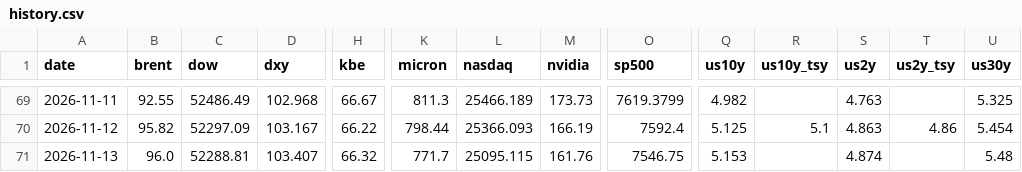
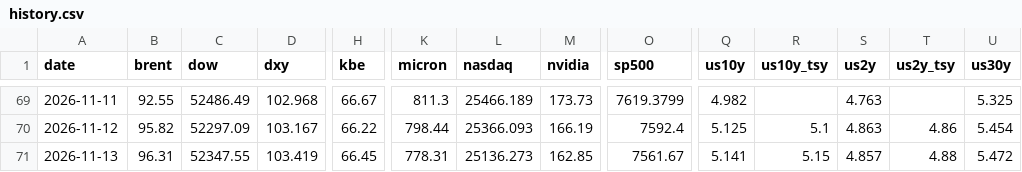
Before and after one commit to chkchp0702-spec/market-strategy-report, a CSV file: market/history.csv, drawn as a sheet; only a part is shown, gaps mark what is left out; the diff covers the shown part only; the diff names each change by its address in the sheet, - before the commit and + after, or states it on an @@ line.

```diff
--- a/market/history.csv
+++ b/market/history.csv
-B71 (brent): 96.0
+B71 (brent): 96.31
-C71 (dow): 52288.81
+C71 (dow): 52347.55
-D71 (dxy): 103.407
+D71 (dxy): 103.419
-H71 (kbe): 66.32
+H71 (kbe): 66.45
-K71 (micron): 771.7
+K71 (micron): 778.31
-L71 (nasdaq): 25095.115
+L71 (nasdaq): 25136.273
-M71 (nvidia): 161.76
+M71 (nvidia): 162.85
-O71 (sp500): 7546.75
+O71 (sp500): 7561.67
-Q71 (us10y): 5.153
+Q71 (us10y): 5.141
-R71 (us10y_tsy): (empty)
+R71 (us10y_tsy): 5.15
-S71 (us2y): 4.874
+S71 (us2y): 4.857
-T71 (us2y_tsy): (empty)
+T71 (us2y_tsy): 4.88
-U71 (us30y): 5.48
+U71 (us30y): 5.472
```
Also changed, not shown: 4 edited cells elsewhere in this file, 18 other files.
